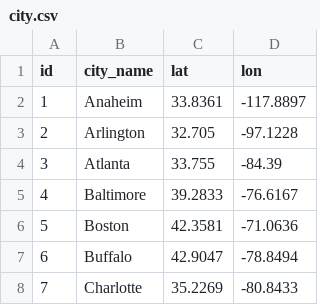
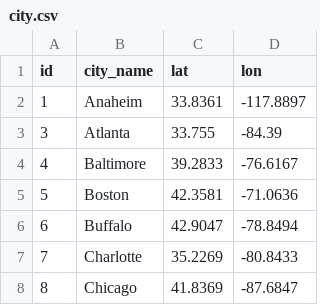
Before and after one commit to psybuzz/sports-map, a CSV file: city.csv, drawn as a sheet; only a part is shown; the shorter side is filled out with more unchanged rows.

Commit message:
Delete Arlington

```diff
--- a/city.csv
+++ b/city.csv
@@ -2,3 +2,2 @@ id,city_name,lat,lon
 1,Anaheim,33.8361,-117.8897
-2,Arlington,32.705,-97.1228
 3,Atlanta,33.755,-84.39
```
